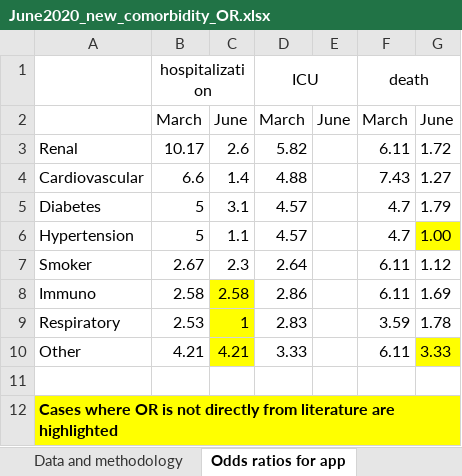
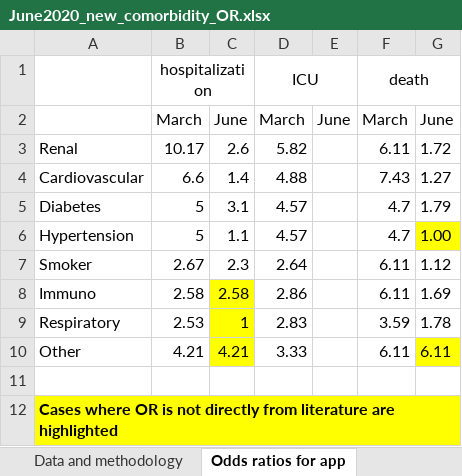
Before and after one commit to mathematica-mpr/covid_risk_score, an Excel workbook: doc/June2020_new_comorbidity_OR.xlsx, sheet Odds ratios for app, drawn as a sheet; values as stored, in another font and other column widths than the file's, no borders; the diff names each change by its address in the sheet, - before the commit and + after, or states it on an @@ line.

Commit message:
fix: Correct number for death "other" OR, which should be same as val from April

```diff
--- a/doc/June2020_new_comorbidity_OR.xlsx (sheet Odds ratios for app)
+++ b/doc/June2020_new_comorbidity_OR.xlsx (sheet Odds ratios for app)
-G10: 3.33
+G10: 6.11
```
